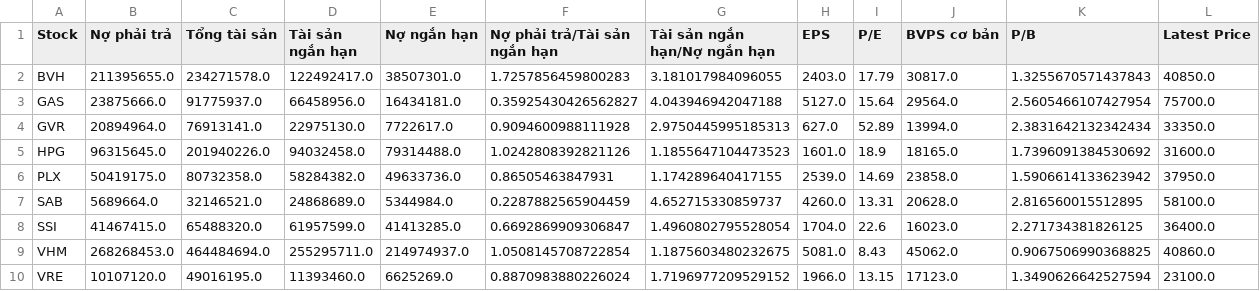
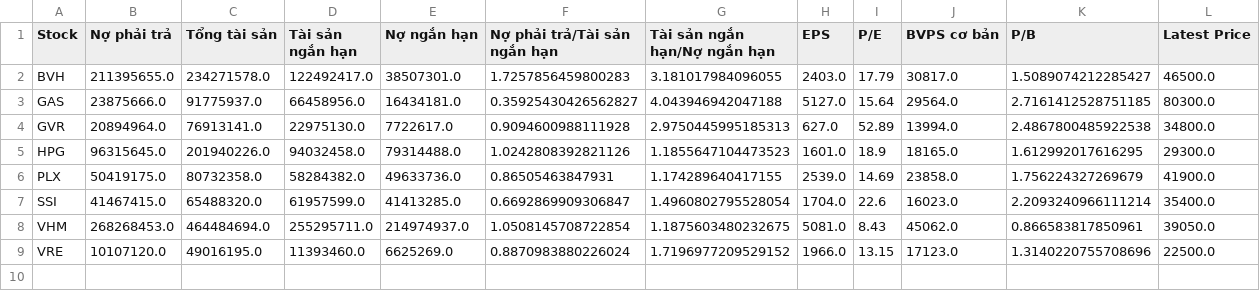
Before and after one commit to doanan293/Vietnamese-Recommendation-System, a CSV file: ChooseStock/goodfindexstock.csv, drawn as a sheet.

```diff
--- a/ChooseStock/goodfindexstock.csv
+++ b/ChooseStock/goodfindexstock.csv
@@ -1,10 +1,9 @@
 Stock,Nợ phải trả,Tổng tài sản,Tài sản ngắn hạn,Nợ ngắn hạn,Nợ phải trả/Tài sản ngắn hạn,Tài sản ngắn hạn/Nợ ngắn hạn,EPS,P/E,BVPS cơ bản,P/B,Latest Price
-BVH,211395655.0,234271578.0,122492417.0,38507301.0,1.7257856459800283,3.181017984096055,2403.0,17.79,30817.0,1.3255670571437843,40850.0
-GAS,23875666.0,91775937.0,66458956.0,16434181.0,0.35925430426562827,4.043946942047188,5127.0,15.64,29564.0,2.5605466107427954,75700.0
-GVR,20894964.0,76913141.0,22975130.0,7722617.0,0.9094600988111928,2.9750445995185313,627.0,52.89,13994.0,2.3831642132342434,33350.0
-HPG,96315645.0,201940226.0,94032458.0,79314488.0,1.0242808392821126,1.1855647104473523,1601.0,18.9,18165.0,1.7396091384530692,31600.0
-PLX,50419175.0,80732358.0,58284382.0,49633736.0,0.86505463847931,1.174289640417155,2539.0,14.69,23858.0,1.5906614133623942,37950.0
-SAB,5689664.0,32146521.0,24868689.0,5344984.0,0.2287882565904459,4.652715330859737,4260.0,13.31,20628.0,2.816560015512895,58100.0
-SSI,41467415.0,65488320.0,61957599.0,41413285.0,0.6692869909306847,1.4960802795528054,1704.0,22.6,16023.0,2.271734381826125,36400.0
-VHM,268268453.0,464484694.0,255295711.0,214974937.0,1.0508145708722854,1.1875603480232675,5081.0,8.43,45062.0,0.9067506990368825,40860.0
-VRE,10107120.0,49016195.0,11393460.0,6625269.0,0.8870983880226024,1.7196977209529152,1966.0,13.15,17123.0,1.3490626642527594,23100.0
+BVH,211395655.0,234271578.0,122492417.0,38507301.0,1.7257856459800283,3.181017984096055,2403.0,17.79,30817.0,1.5089074212285427,46500.0
+GAS,23875666.0,91775937.0,66458956.0,16434181.0,0.35925430426562827,4.043946942047188,5127.0,15.64,29564.0,2.7161412528751185,80300.0
+GVR,20894964.0,76913141.0,22975130.0,7722617.0,0.9094600988111928,2.9750445995185313,627.0,52.89,13994.0,2.4867800485922538,34800.0
+HPG,96315645.0,201940226.0,94032458.0,79314488.0,1.0242808392821126,1.1855647104473523,1601.0,18.9,18165.0,1.612992017616295,29300.0
+PLX,50419175.0,80732358.0,58284382.0,49633736.0,0.86505463847931,1.174289640417155,2539.0,14.69,23858.0,1.756224327269679,41900.0
+SSI,41467415.0,65488320.0,61957599.0,41413285.0,0.6692869909306847,1.4960802795528054,1704.0,22.6,16023.0,2.2093240966111214,35400.0
+VHM,268268453.0,464484694.0,255295711.0,214974937.0,1.0508145708722854,1.1875603480232675,5081.0,8.43,45062.0,0.866583817850961,39050.0
+VRE,10107120.0,49016195.0,11393460.0,6625269.0,0.8870983880226024,1.7196977209529152,1966.0,13.15,17123.0,1.3140220755708696,22500.0
```
Also changed, not shown: ChooseStock/AnalyzeFIndex.csv, Clustering/Clustering.csv, 2 other files.
